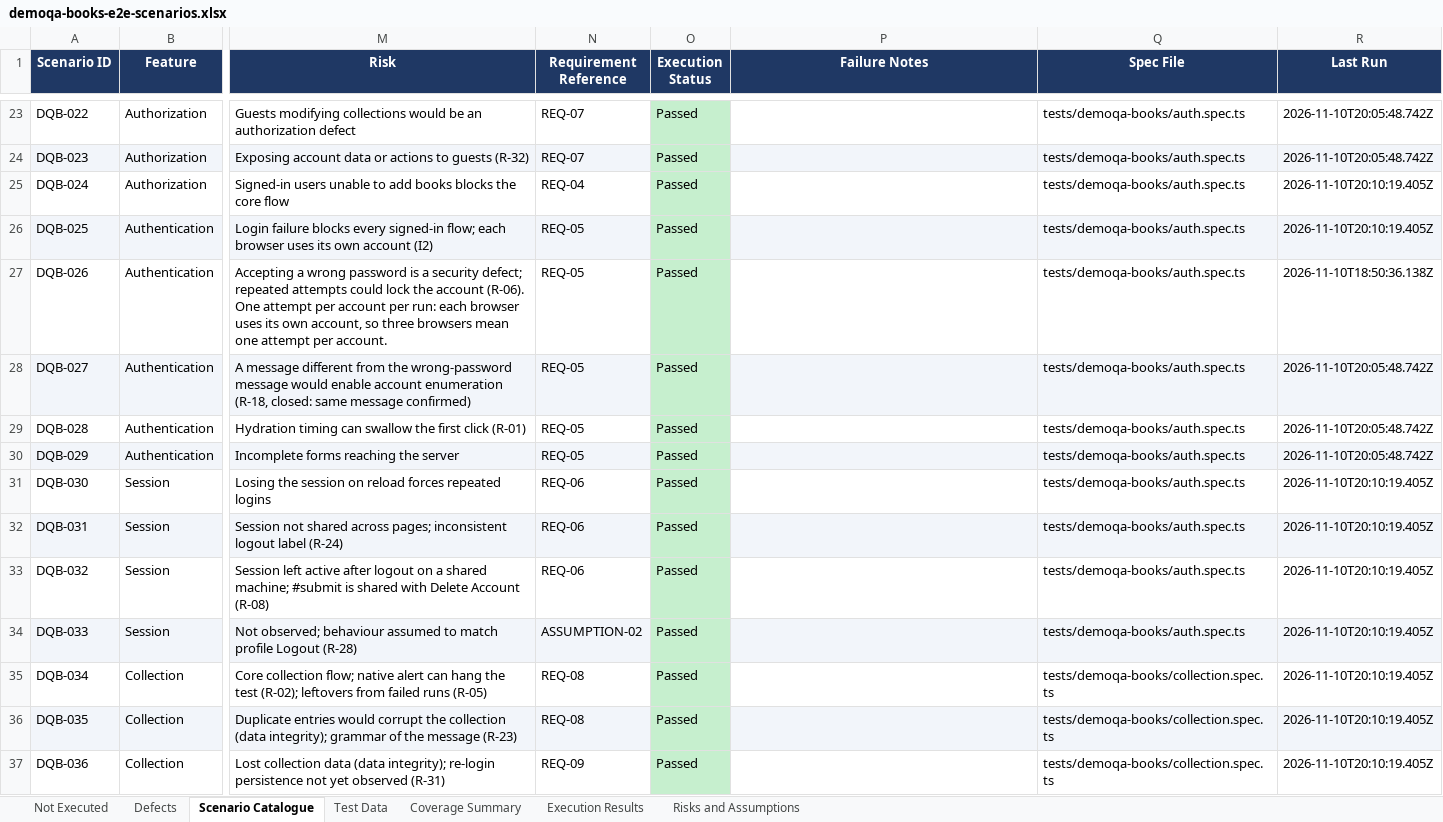
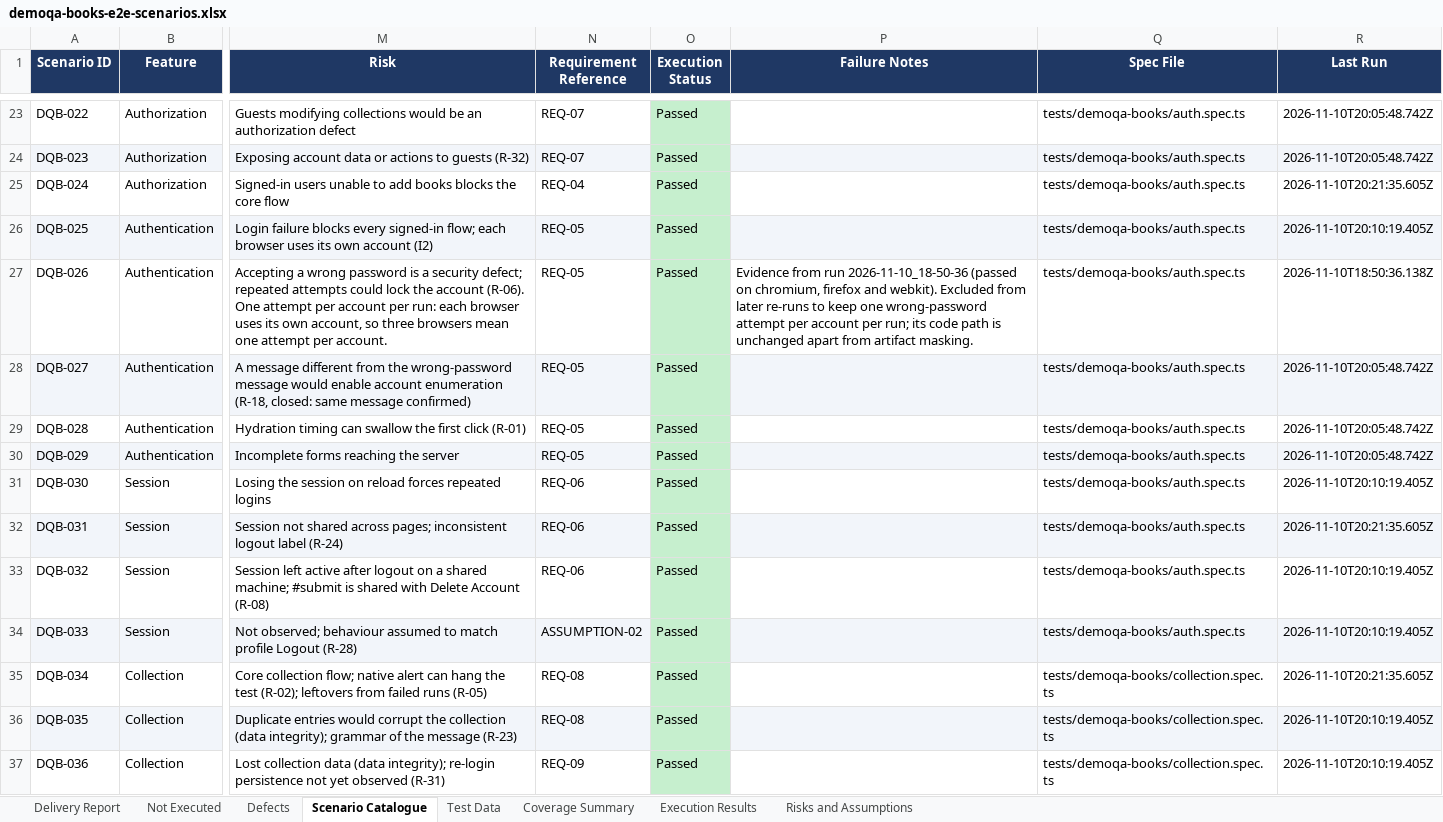
Before and after one commit to pamela-pursuit/URL-driven-Playwright-E2E-automation, an Excel workbook: test-plans/demoqa-books/demoqa-books-e2e-scenarios.xlsx, sheet Scenario Catalogue, drawn as a sheet; only a part is shown, gaps mark what is left out; values as stored, in another font and other column widths than the file's, no borders; the diff names each change by its address in the sheet, - before the commit and + after, or states it on an @@ line.

```diff
--- a/test-plans/demoqa-books/demoqa-books-e2e-scenarios.xlsx (sheet Scenario Catalogue)
+++ b/test-plans/demoqa-books/demoqa-books-e2e-scenarios.xlsx (sheet Scenario Catalogue)
+sheet tab: Delivery Report
-R25 (Last Run): 2026-11-10T20:10:19.405Z
+R25 (Last Run): 2026-11-10T20:21:35.605Z
-P27 (Failure Notes): (empty)
+P27 (Failure Notes): Evidence from run 2026-11-10_18-50-36 (passed on chromium, firefox and webkit). Excluded from later re-runs to keep one wrong-password attempt per account per run; its code path is unchanged apart from artifact masking.
-R32 (Last Run): 2026-11-10T20:10:19.405Z
+R32 (Last Run): 2026-11-10T20:21:35.605Z
-R35 (Last Run): 2026-11-10T20:10:19.405Z
+R35 (Last Run): 2026-11-10T20:21:35.605Z
```
Also changed, not shown: sheet Execution Results, sheet Coverage Summary, 4 other files.
